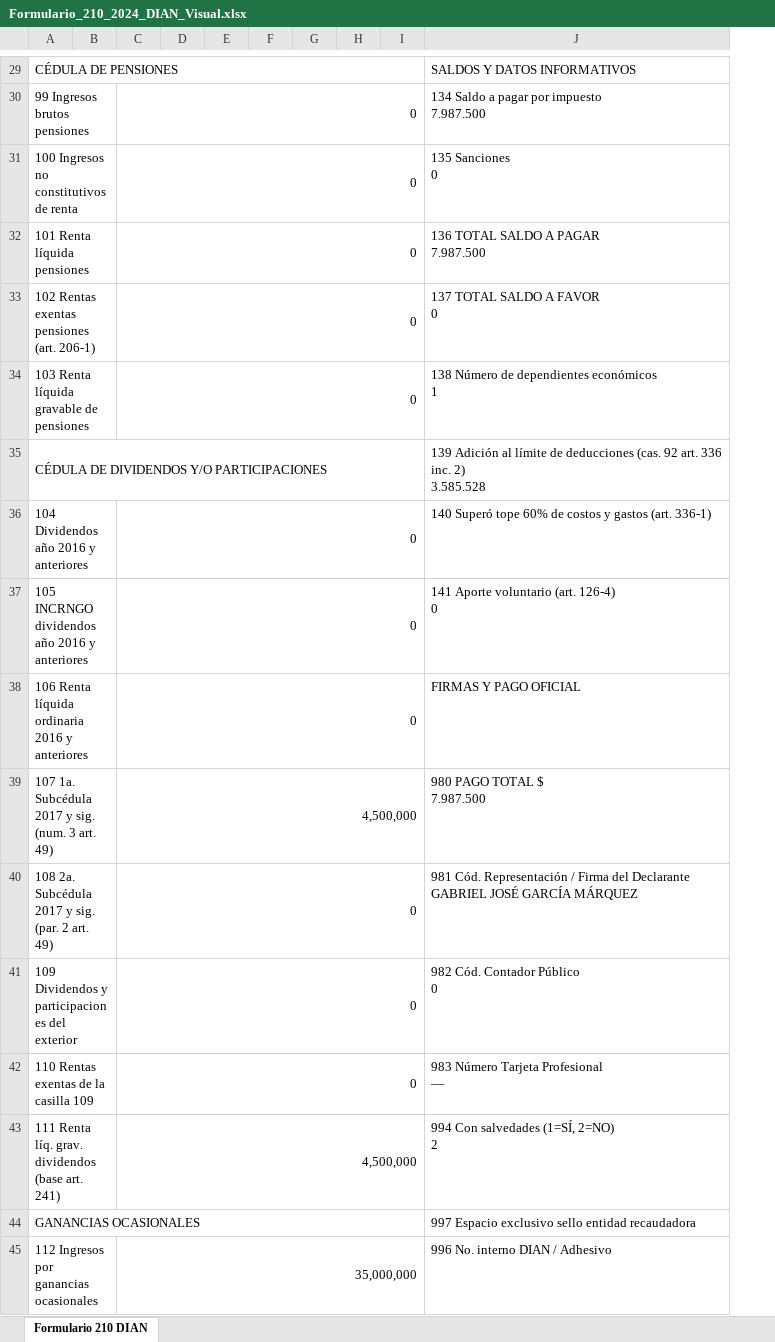
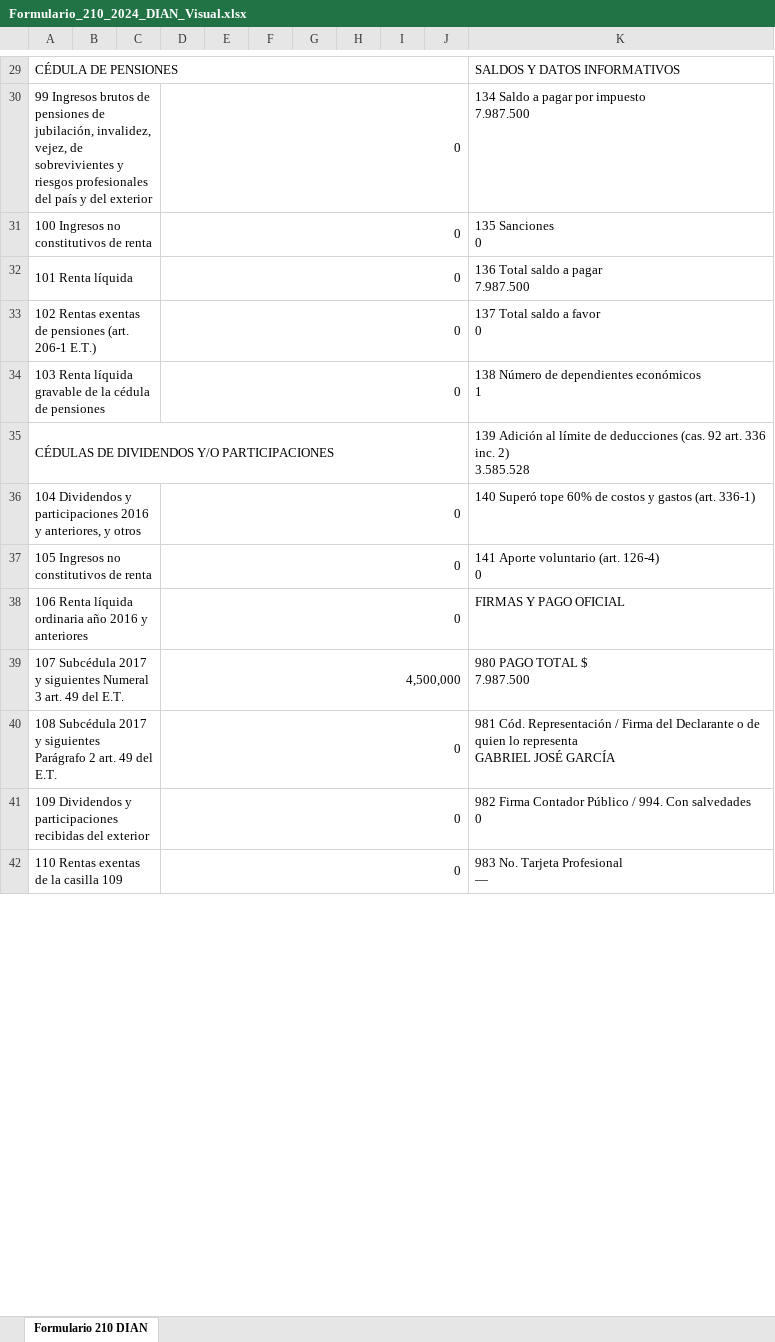
Before and after one commit to pipejack2002-alt/DecRenta-app, an Excel workbook: Formulario_210_2024_DIAN_Visual.xlsx, sheet Formulario 210 DIAN, drawn as a sheet; only a part is shown, gaps mark what is left out; values as stored, in another font and other column widths than the file's, no cell formats; removed rows and columns are numbered as before the commit, all else as after; ↵ is a line break in a cell; the diff covers the shown part only; the diff names each change by its address in the sheet, - before the commit and + after, or states it on an @@ line.

Commit message:
feat: Formulario_210_2024_DIAN_Visual.xlsx rehecho con 12 columnas, etiqueta vertical Cedula general, colores exactos del PDF y estructura identica al formulario oficial DIAN

```diff
--- a/Formulario_210_2024_DIAN_Visual.xlsx (sheet Formulario 210 DIAN)
+++ b/Formulario_210_2024_DIAN_Visual.xlsx (sheet Formulario 210 DIAN)
+column A, rows 29-31: CÉDULA DE PENSIONES | 99 Ingresos brutos de pensiones de jubilación, invalidez, vejez, de sobrevivientes y riesgos profesionales del país y del exterior | 100 Ingresos no constitutivos de renta; rows 34-39: 103 Renta líquida gravable de la cédula de pensiones | CÉDULAS DE DIVIDENDOS Y/O PARTICIPACIONES | 104 Dividendos y participaciones 2016 y anteriores, y otros | 105 Ingresos no constitutivos de renta | 106 Renta líquida ordinaria año 2016 y anteriores | 107 Subcédula 2017 y siguientes Numeral 3 art. 49 del E.T.; row 42: 110 Rentas exentas de la casilla 109
-B29: CÉDULA DE PENSIONES
+B29: (empty)
-A29:I29 merged
-B30: 99 Ingresos brutos pensiones
+B30: (empty)
-A30:B30 merged
-B31: 100 Ingresos no constitutivos de renta
+B31: (empty)
-A31:B31 merged
-row 32: 101 Renta líquida pensiones |  | 0 |  |  |  |  |  |  | 136 TOTAL SALDO A PAGAR ↵ 7.987.500
-row 33: 102 Rentas exentas pensiones (art. 206-1) |  | 0 |  |  |  |  |  |  | 137 TOTAL SALDO A FAVOR ↵ 0
+row 32: 101 Renta líquida |  |  | 0 |  |  |  |  |  |  | 136 Total saldo a pagar ↵ 7.987.500
+row 33: 102 Rentas exentas de pensiones (art. 206-1 E.T.) |  |  | 0 |  |  |  |  |  |  | 137 Total saldo a favor ↵ 0
-B34: 103 Renta líquida gravable de pensiones
+B34: (empty)
-A34:B34 merged
-B35: CÉDULA DE DIVIDENDOS Y/O PARTICIPACIONES
+B35: (empty)
-A35:I35 merged
-B36: 104 Dividendos año 2016 y anteriores
+B36: (empty)
-A36:B36 merged
-B37: 105 INCRNGO dividendos año 2016 y anteriores
+B37: (empty)
-A37:B37 merged
-B38: 106 Renta líquida ordinaria 2016 y anteriores
+B38: (empty)
-A38:B38 merged
-B39: 107 1a. Subcédula 2017 y sig. (num. 3 art. 49)
+B39: (empty)
-A39:B39 merged
-row 40: 108 2a. Subcédula 2017 y sig. (par. 2 art. 49) |  | 0 |  |  |  |  |  |  | 981 Cód. Representación / Firma del Declarante ↵ GABRIEL JOSÉ GARCÍA MÁRQUEZ
-row 41: 109 Dividendos y participaciones del exterior |  | 0 |  |  |  |  |  |  | 982 Cód. Contador Público ↵ 0
+row 40: 108 Subcédula 2017 y siguientes Parágrafo 2 art. 49 del E.T. |  |  | 0 |  |  |  |  |  |  | 981 Cód. Representación / Firma del Declarante o de quien lo representa ↵ GABRIEL JOSÉ GARCÍA
+row 41: 109 Dividendos y participaciones recibidas del exterior |  |  | 0 |  |  |  |  |  |  | 982 Firma Contador Público / 994. Con salvedades ↵ 0
-B42: 110 Rentas exentas de la casilla 109
+B42: (empty)
-A42:B42 merged
-K42: 983 Número Tarjeta Profesional ↵ —
+K42: 983 No. Tarjeta Profesional ↵ —
-row 43: 111 Renta líq. grav. dividendos (base art. 241) |  | 4,500,000 |  |  |  |  |  |  | 994 Con salvedades (1=SÍ, 2=NO) ↵ 2
-row 44: GANANCIAS OCASIONALES |  |  |  |  |  |  |  |  | 997 Espacio exclusivo sello entidad recaudadora
-row 45: 112 Ingresos por ganancias ocasionales |  | 35,000,000 |  |  |  |  |  |  | 996 No. interno DIAN / Adhesivo
```
Also changed, not shown: 9 added rows, 6 removed rows, 18 edited cells and merged cells elsewhere in this sheet, cell formats, 1 other file.
